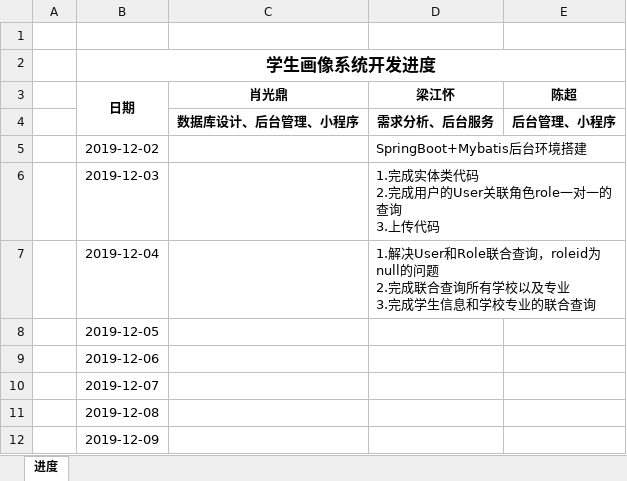
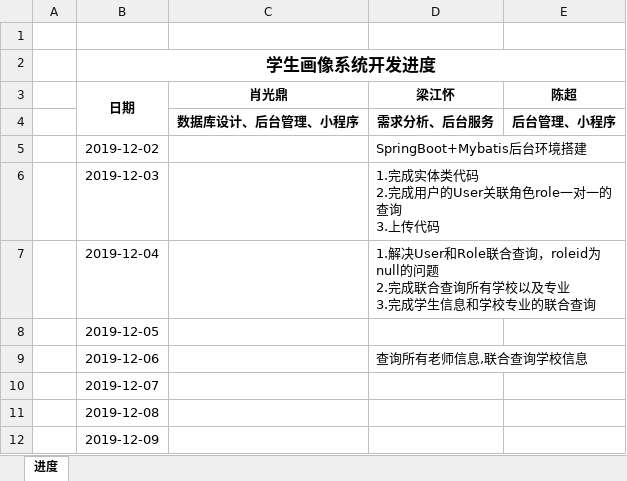
Before and after one commit to teamwork111111/studraw_server, an Excel workbook: doc/学生画像系统开发进度.xlsx, sheet 进度, drawn as a sheet; values as stored, in another font and other column widths than the file's, no borders; the diff names each change by its address in the sheet, - before the commit and + after, or states it on an @@ line.

```diff
--- a/doc/学生画像系统开发进度.xlsx (sheet 进度)
+++ b/doc/学生画像系统开发进度.xlsx (sheet 进度)
-D9 (梁江怀): (empty)
+D9 (梁江怀): 查询所有老师信息,联合查询学校信息
```
Also changed, not shown: 19 other files.
